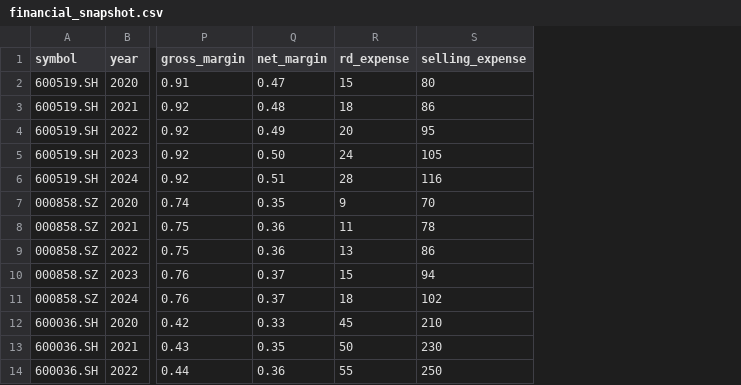
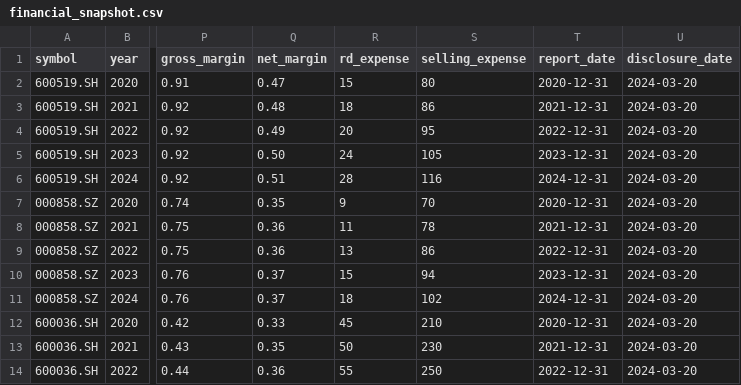
Before and after one commit to outerheaven666/dorsey-a-share-autotrader, a CSV file: data/sample/financial_snapshot.csv, drawn as a sheet; only a part is shown, gaps mark what is left out; the diff names each change by its address in the sheet, - before the commit and + after, or states it on an @@ line.

Commit message:
Add data quality and look-ahead bias checks

```diff
--- a/data/sample/financial_snapshot.csv
+++ b/data/sample/financial_snapshot.csv
+column T (report_date), rows 2-14: 2020-12-31 | 2021-12-31 | 2022-12-31 | 2023-12-31 | 2024-12-31 | 2020-12-31 | 2021-12-31 | 2022-12-31 | 2023-12-31 | 2024-12-31 | 2020-12-31 | 2021-12-31 | 2022-12-31
+column U (disclosure_date), rows 2-14: all 2024-03-20
```
Also changed, not shown: data/sample/historical_market_snapshot.csv, 12 other files.
